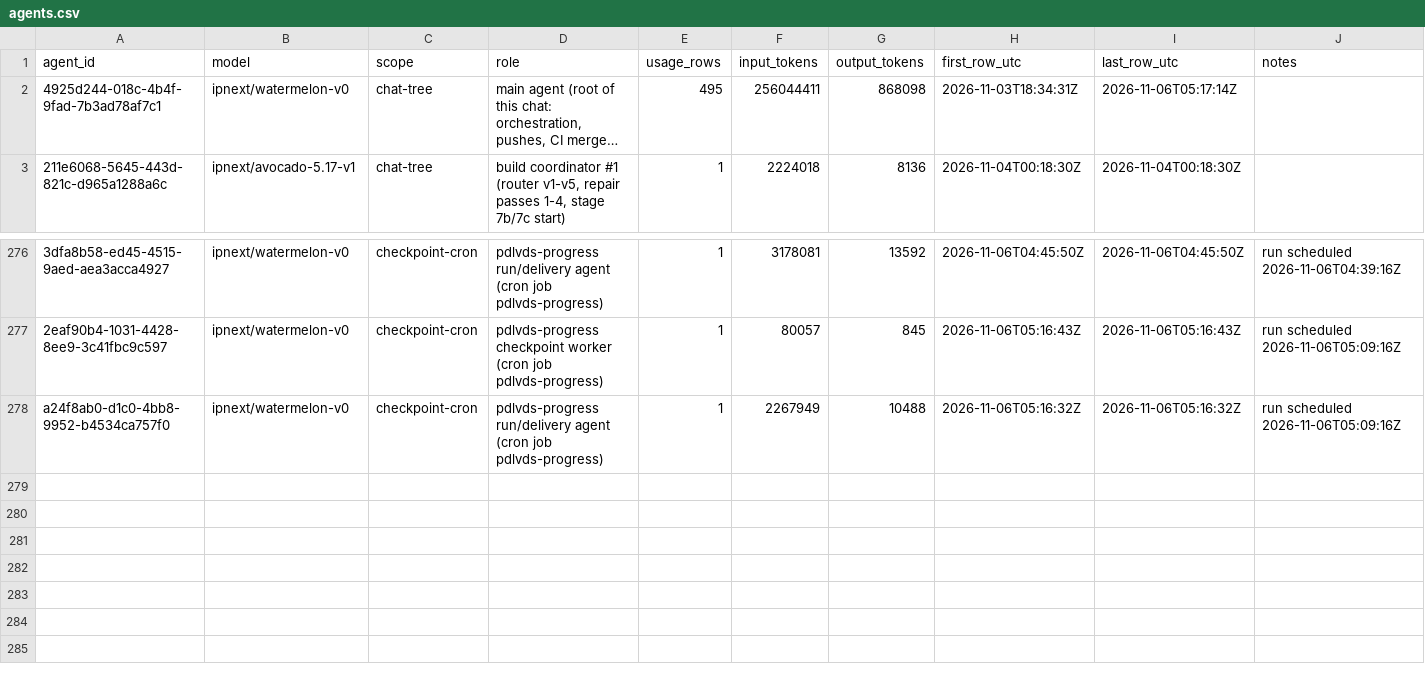
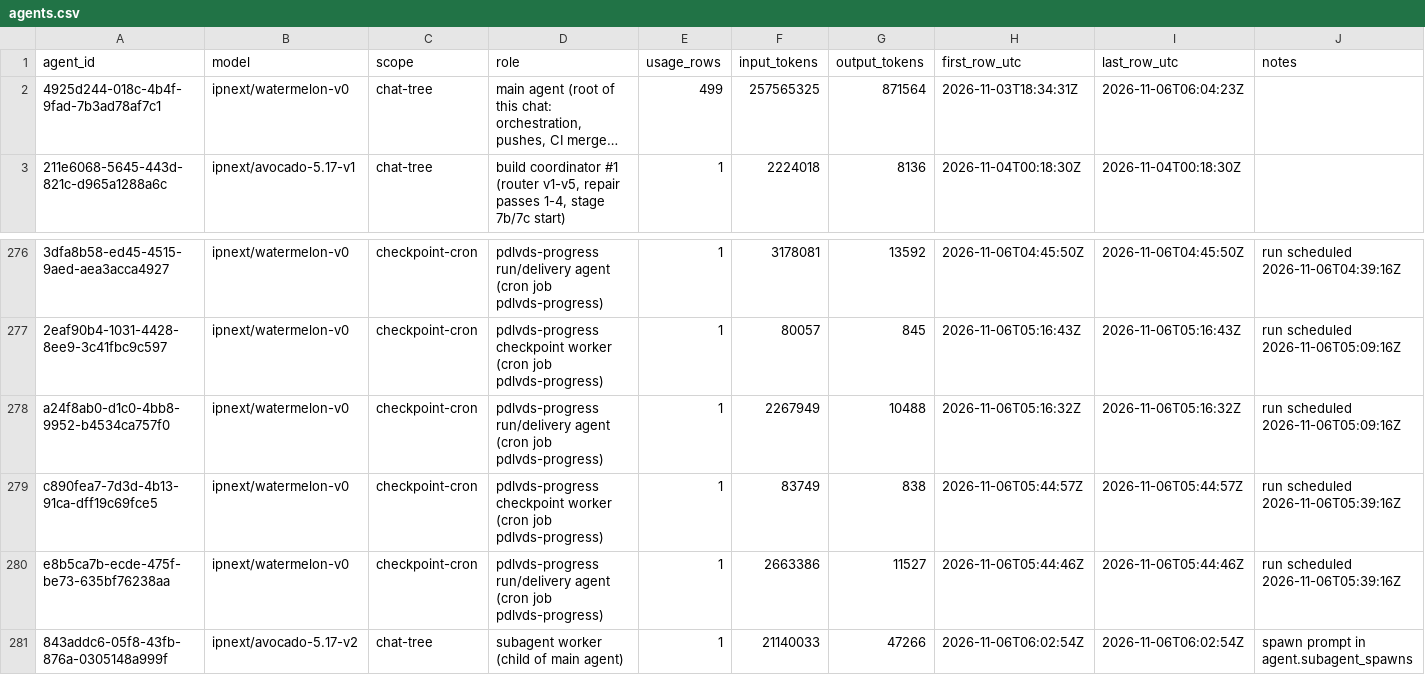
Before and after one commit to sneakers-the-rat/lvds-receiver-official, a CSV file: metrics/agents.csv, drawn as a sheet; only a part is shown, gaps mark what is left out; long unchanged cells end in …; the diff names each change by its address in the sheet, - before the commit and + after, or states it on an @@ line.

```diff
--- a/metrics/agents.csv
+++ b/metrics/agents.csv
-E2 (usage_rows): 495
+E2 (usage_rows): 499
-F2 (input_tokens): 256044411
+F2 (input_tokens): 257565325
-G2 (output_tokens): 868098
+G2 (output_tokens): 871564
-I2 (last_row_utc): 2026-11-06T05:17:14Z
+I2 (last_row_utc): 2026-11-06T06:04:23Z
+row 279: c890fea7-7d3d-4b13-91ca-dff19c69fce5 | ipnext/watermelon-v0 | checkpoint-cron | pdlvds-progress checkpoint worker (cron job pdlvds-progress) | 1 | 83749 | 838 | 2026-11-06T05:44:57Z | 2026-11-06T05:44:57Z | run scheduled 2026-11-06T05:39:16Z
+row 280: e8b5ca7b-ecde-475f-be73-635bf76238aa | ipnext/watermelon-v0 | checkpoint-cron | pdlvds-progress run/delivery agent (cron job pdlvds-progress) | 1 | 2663386 | 11527 | 2026-11-06T05:44:46Z | 2026-11-06T05:44:46Z | run scheduled 2026-11-06T05:39:16Z
+row 281: 843addc6-05f8-43fb-876a-0305148a999f | ipnext/avocado-5.17-v2 | chat-tree | subagent worker (child of main agent) | 1 | 21140033 | 47266 | 2026-11-06T06:02:54Z | 2026-11-06T06:02:54Z | spawn prompt in agent.subagent_spawns
```
Also changed, not shown: metrics/commit_alignment.csv, metrics/cost_summary.csv, 3 other files.
